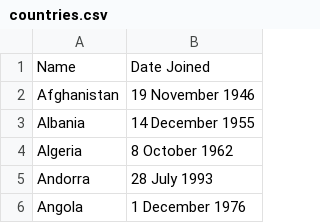
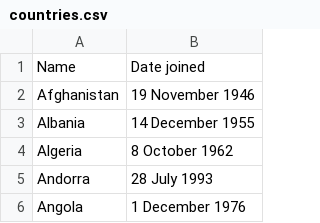
Before and after one commit to ariannedee/python-level-2, a CSV file: Project/Solutions/b_print_to_csv/countries.csv, drawn as a sheet; only a part is shown.

```diff
--- a/Project/Solutions/b_print_to_csv/countries.csv
+++ b/Project/Solutions/b_print_to_csv/countries.csv
@@ -1,2 +1,2 @@
-Name,Date Joined
+Name,Date joined
 Afghanistan,19 November 1946
```
Also changed, not shown: 1 other file.
